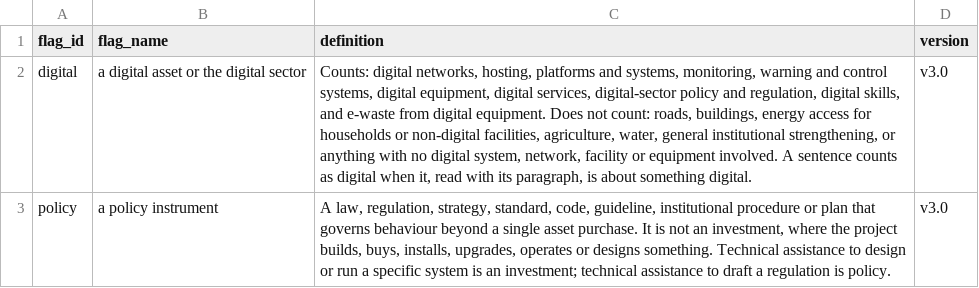
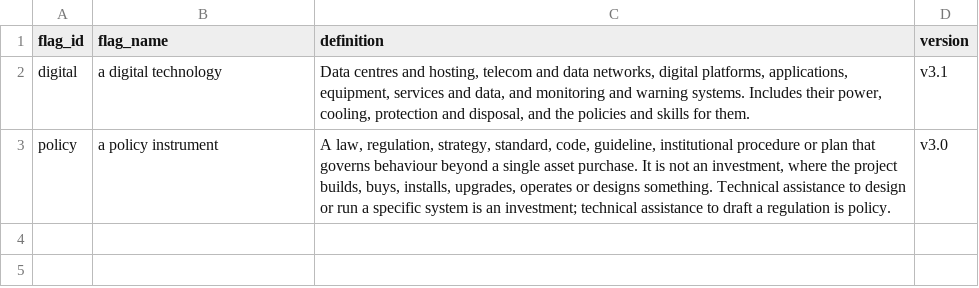
Before and after one commit to devvartpoddar/wbg-digital-resilience, a CSV file: inputs/taxonomy/flags.csv, drawn as a sheet.

```diff
--- a/inputs/taxonomy/flags.csv
+++ b/inputs/taxonomy/flags.csv
@@ -1,3 +1,3 @@
 flag_id,flag_name,definition,version
-digital,a digital asset or the digital sector,"Counts: digital networks, hosting, platforms and systems, monitoring, warning and control systems, digital equipment, digital services, digital-sector policy and regulation, digital skills, and e-waste from digital equipment. Does not count: roads, buildings, energy access for households or non-digital facilities, agriculture, water, general institutional strengthening, or anything with no digital system, network, facility or equipment involved. A sentence counts as digital when it, read with its paragraph, is about something digital.",v3.0
+digital,a digital technology,"Data centres and hosting, telecom and data networks, digital platforms, applications, equipment, services and data, and monitoring and warning systems. Includes their power, cooling, protection and disposal, and the policies and skills for them.",v3.1
 policy,a policy instrument,"A law, regulation, strategy, standard, code, guideline, institutional procedure or plan that governs behaviour beyond a single asset purchase. It is not an investment, where the project builds, buys, installs, upgrades, operates or designs something. Technical assistance to design or run a specific system is an investment; technical assistance to draft a regulation is policy.",v3.0
```
Also changed, not shown: analysis/labels/climate_governance.csv, inputs/taxonomy/assets.csv, 12 other files.
